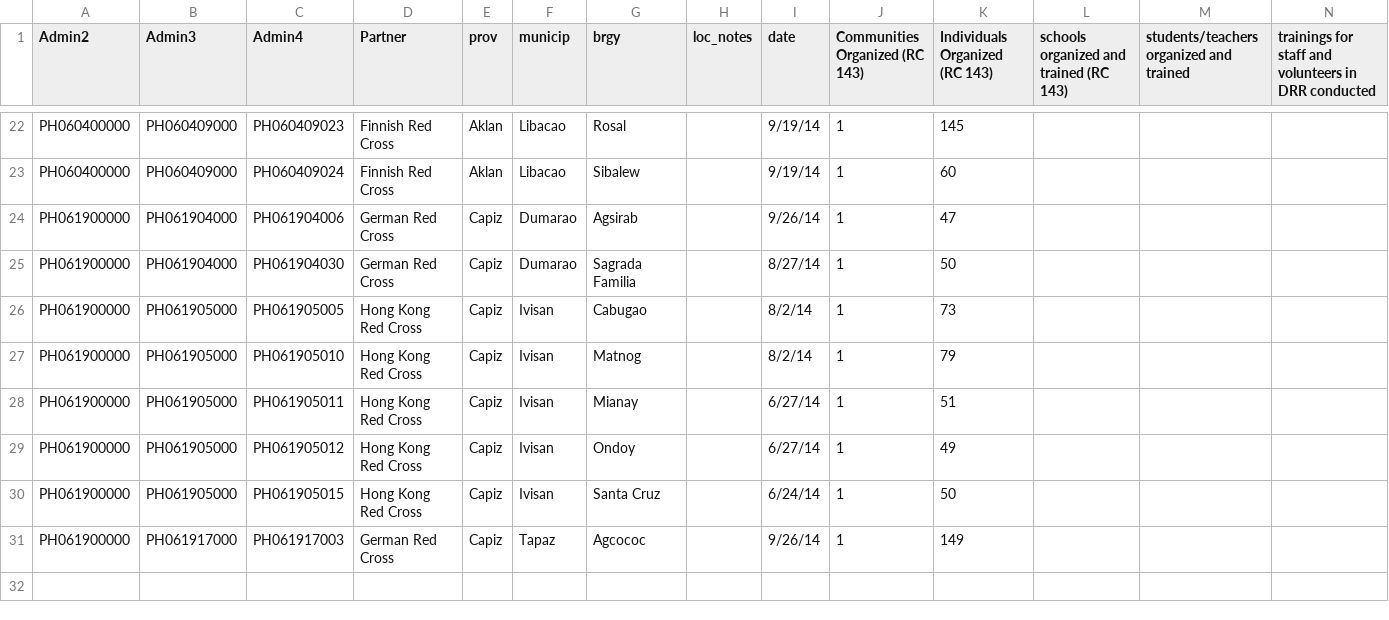
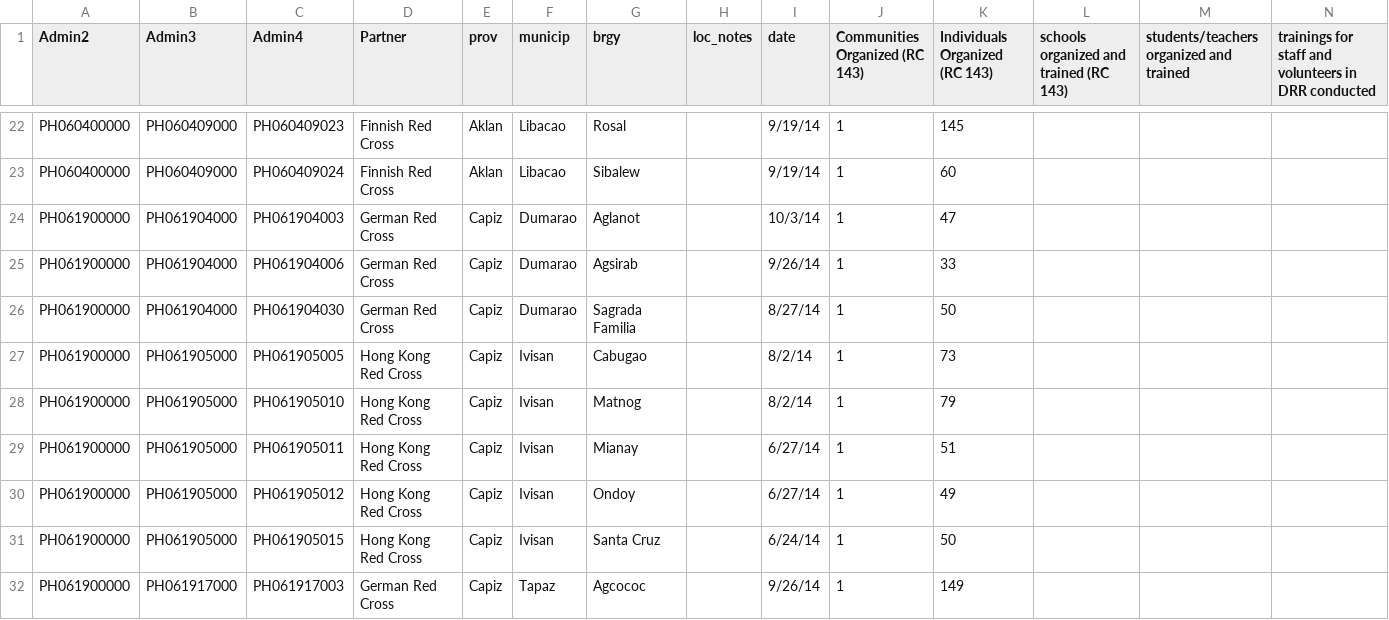
Before and after one commit to danbjoseph/yolanda_recovery, a CSV file: data/recovery_drr.csv, drawn as a sheet; only a part is shown, gaps mark what is left out; addresses are those after the commit; rows hold the shown columns only; the diff names each change by its address in the sheet, - before the commit and + after, or states it on an @@ line.

```diff
--- a/data/recovery_drr.csv
+++ b/data/recovery_drr.csv
+row 24: PH061900000 | PH061904000 | PH061904003 | German Red Cross | Capiz | Dumarao | Aglanot |  | 10/3/14 | 1 | 47
-K25 (Individuals Organized (RC 143)): 47
+K25 (Individuals Organized (RC 143)): 33
```
Also changed, not shown: data/recovery_education.csv, data/recovery_health.csv, 5 other files.
